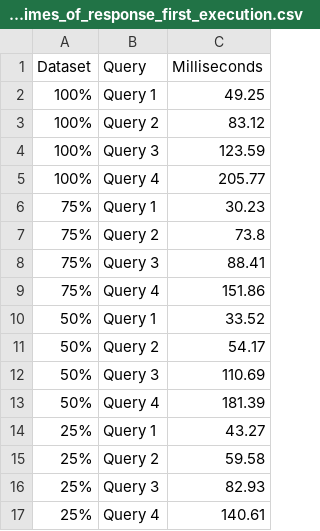
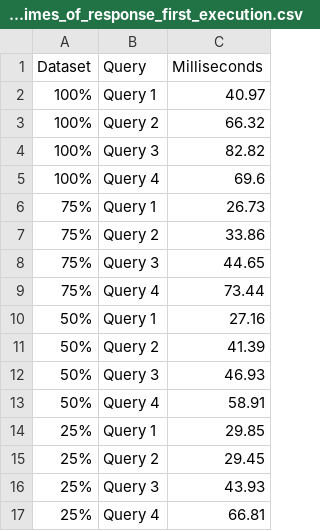
Before and after one commit to DavidMBK/Database-B, a CSV file: Neo4j/ResponseTimes/neo4j_times_of_response_first_execution.csv, drawn as a sheet.

```diff
--- a/Neo4j/ResponseTimes/neo4j_times_of_response_first_execution.csv
+++ b/Neo4j/ResponseTimes/neo4j_times_of_response_first_execution.csv
@@ -1,17 +1,17 @@
 Dataset,Query,Milliseconds
-100%,Query 1,49.25
-100%,Query 2,83.12
-100%,Query 3,123.59
-100%,Query 4,205.77
-75%,Query 1,30.23
-75%,Query 2,73.8
-75%,Query 3,88.41
-75%,Query 4,151.86
-50%,Query 1,33.52
-50%,Query 2,54.17
-50%,Query 3,110.69
-50%,Query 4,181.39
-25%,Query 1,43.27
-25%,Query 2,59.58
-25%,Query 3,82.93
-25%,Query 4,140.61
+100%,Query 1,40.97
+100%,Query 2,66.32
+100%,Query 3,82.82
+100%,Query 4,69.6
+75%,Query 1,26.73
+75%,Query 2,33.86
+75%,Query 3,44.65
+75%,Query 4,73.44
+50%,Query 1,27.16
+50%,Query 2,41.39
+50%,Query 3,46.93
+50%,Query 4,58.91
+25%,Query 1,29.85
+25%,Query 2,29.45
+25%,Query 3,43.93
+25%,Query 4,66.81
```
Also changed, not shown: Neo4j/ResponseTimes/neo4j_response_times_average_30.csv, 8 other files.
